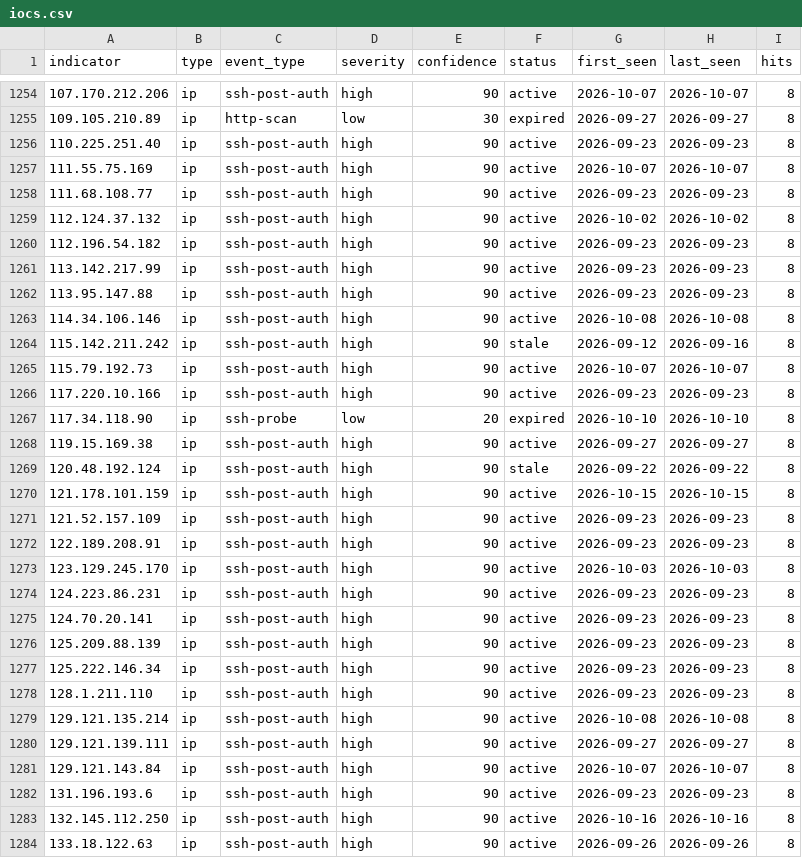
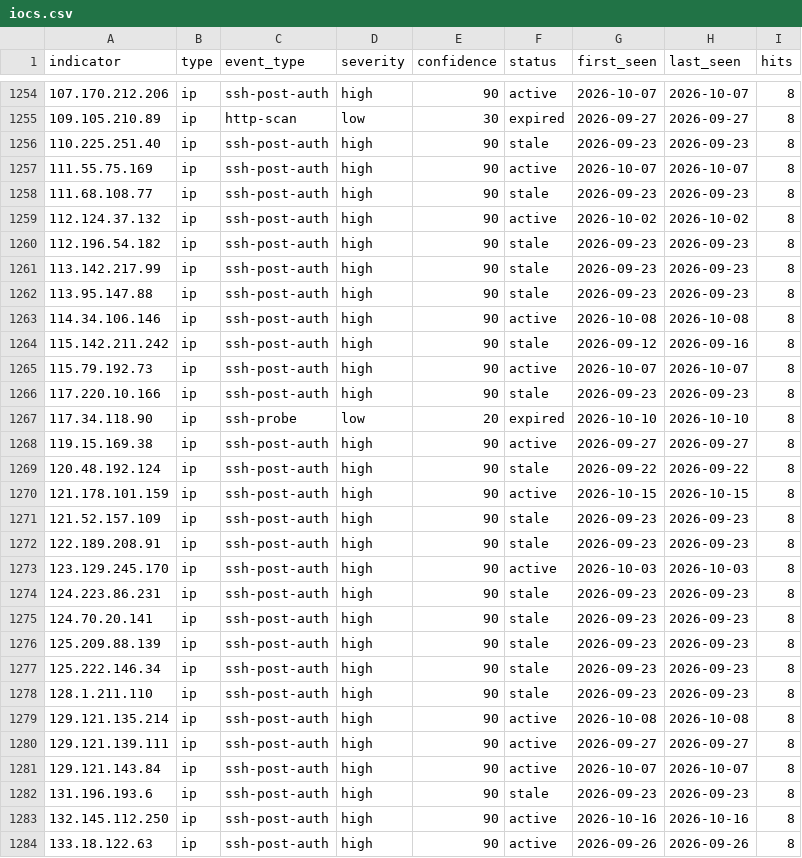
Before and after one commit to emth361h/honeypot-iocs, a CSV file: feeds/iocs.csv, drawn as a sheet; only a part is shown, gaps mark what is left out; the diff covers the shown part only; the diff names each change by its address in the sheet, - before the commit and + after, or states it on an @@ line.

```diff
--- a/feeds/iocs.csv
+++ b/feeds/iocs.csv
-F1256 (status): active
+F1256 (status): stale
-F1258 (status): active
+F1258 (status): stale
-F1260:F1262 (status): active
+F1260:F1262 (status): stale
-F1266 (status): active
+F1266 (status): stale
-F1271:F1272 (status): active
+F1271:F1272 (status): stale
-F1274:F1278 (status): active
+F1274:F1278 (status): stale
-F1282 (status): active
+F1282 (status): stale
```
Also changed, not shown: 117 edited cells elsewhere in this file, 4 other files.
